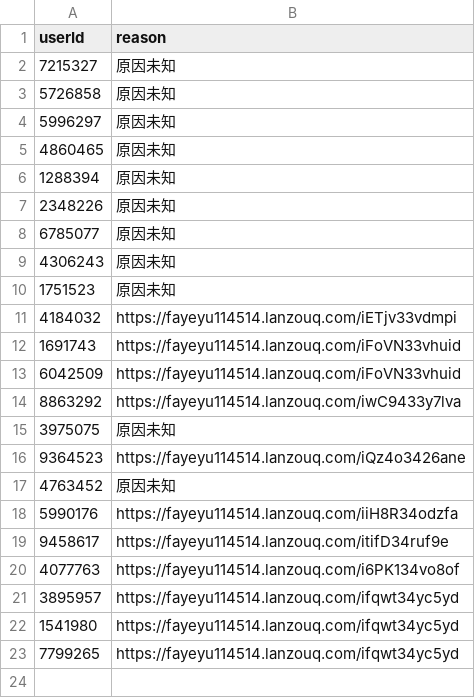
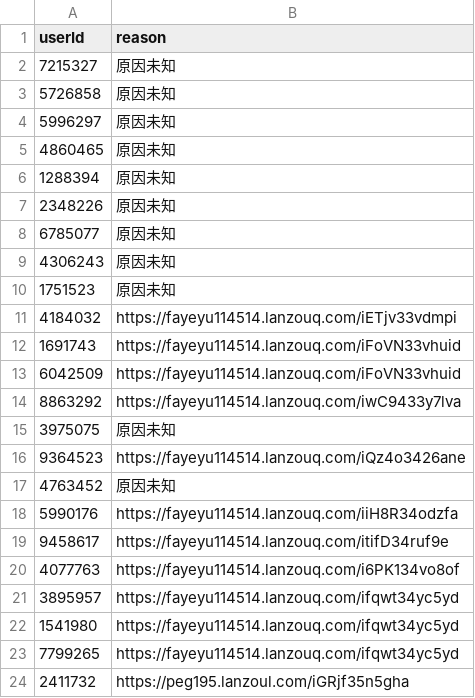
Before and after one commit to fayeyu114514/yhchat-public-blacklist, a CSV file: src/csv/blacklist.csv, drawn as a sheet.

Commit message:
Update blacklist.csv

```diff
--- a/src/csv/blacklist.csv
+++ b/src/csv/blacklist.csv
@@ -23 +23,2 @@ userId,reason
 7799265,https://fayeyu114514.lanzouq.com/ifqwt34yc5yd
+2411732,https://peg195.lanzoul.com/iGRjf35n5gha
```
